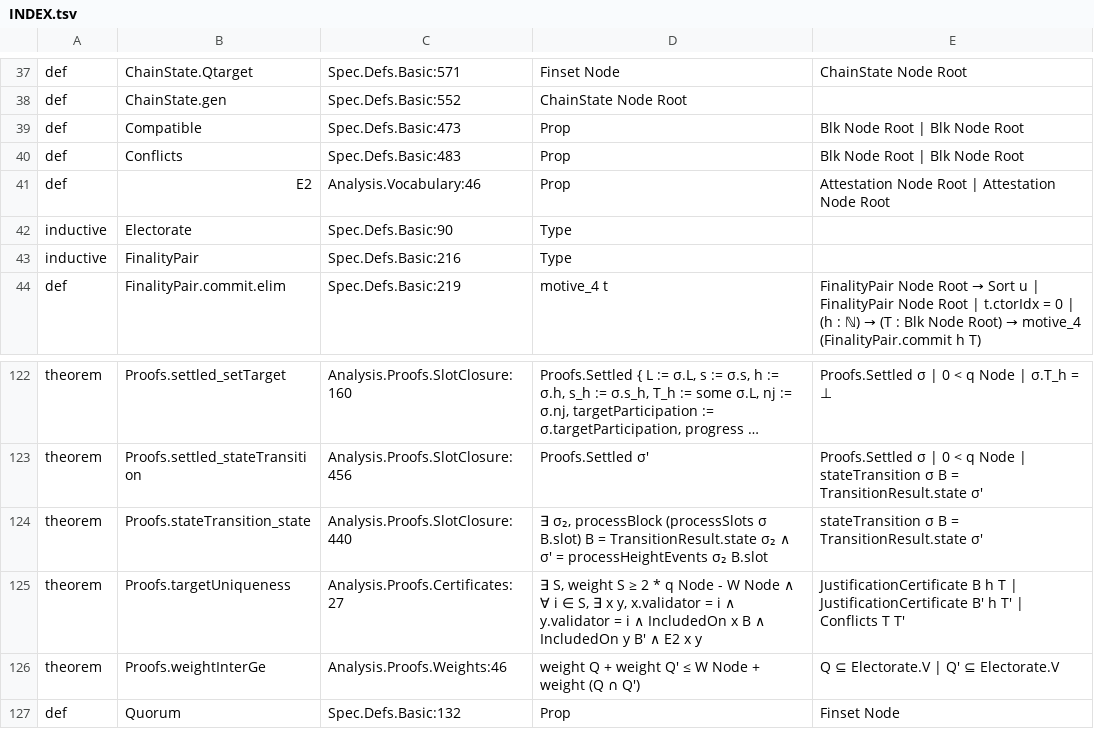
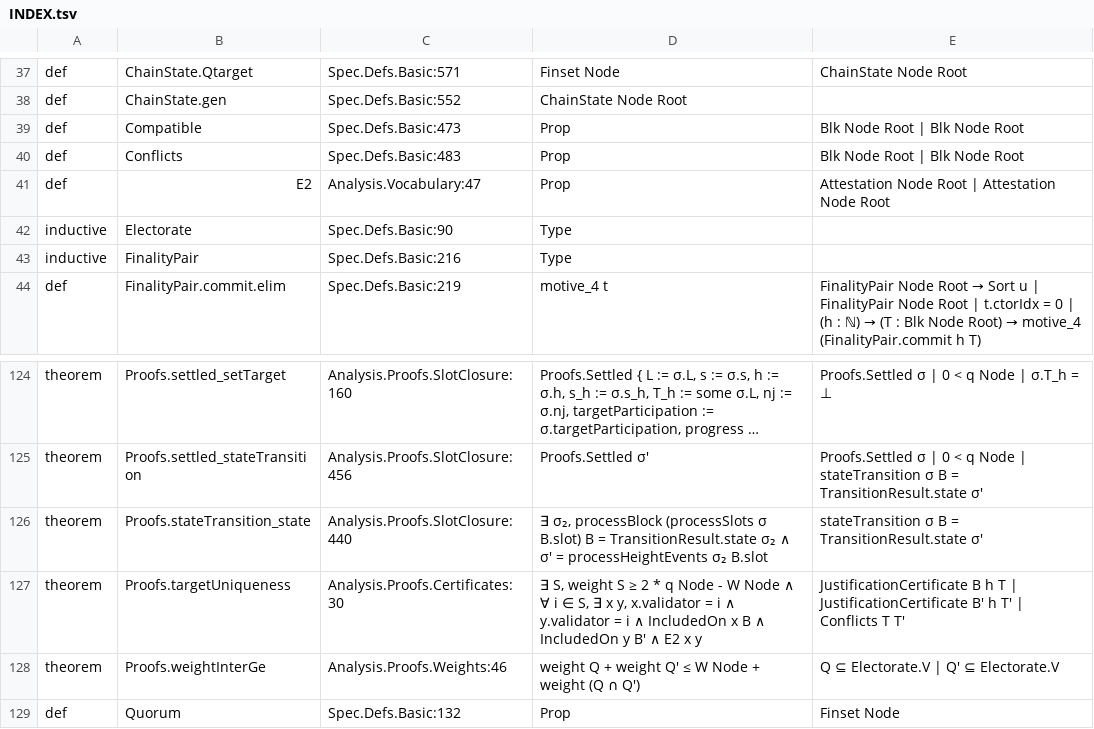
Before and after one commit to saltiniroberto/decoupled-consensus-lean, a TSV file: INDEX.tsv, drawn as a sheet; only a part is shown, gaps mark what is left out; long unchanged cells end in …; the diff covers the shown part only.

```diff
--- a/INDEX.tsv
+++ b/INDEX.tsv
@@ -40,3 +40,3 @@ def	Compatible	Spec.Defs.Basic:473	Prop	Blk Node Root | Blk Node Root
 def	Conflicts	Spec.Defs.Basic:483	Prop	Blk Node Root | Blk Node Root
-def	E2	Analysis.Vocabulary:46	Prop	Attestation Node Root | Attestation Node Root
+def	E2	Analysis.Vocabulary:47	Prop	Attestation Node Root | Attestation Node Root
 inductive	Electorate	Spec.Defs.Basic:90	Type	
@@ -124,3 +126,3 @@ theorem	Proofs.settled_stateTransition	Analysis.Proofs.SlotClosure:456	Proofs.Se
 theorem	Proofs.stateTransition_state	Analysis.Proofs.SlotClosure:440	∃ σ₂, processBlock (processSlots σ B.slot) B = TransitionResult.state σ₂ ∧ σ' = processHeightEvents σ₂ B.slot	stateTransition σ B = TransitionResult.state σ'
-theorem	Proofs.targetUniqueness	Analysis.Proofs.Certificates:27	∃ S, weight S ≥ 2 * q Node - W Node ∧ ∀ i ∈ S, ∃ x y, x.validator = i ∧ y.validator = i ∧ IncludedOn x B ∧ IncludedOn y B' ∧ E2 x y	JustificationCertificate B h T | JustificationCertificate B' h T' | Conflicts T T'
+theorem	Proofs.targetUniqueness	Analysis.Proofs.Certificates:30	∃ S, weight S ≥ 2 * q Node - W Node ∧ ∀ i ∈ S, ∃ x y, x.validator = i ∧ y.validator = i ∧ IncludedOn x B ∧ IncludedOn y B' ∧ E2 x y	JustificationCertificate B h T | JustificationCertificate B' h T' | Conflicts T T'
 theorem	Proofs.weightInterGe	Analysis.Proofs.Weights:46	weight Q + weight Q' ≤ W Node + weight (Q ∩ Q')	Q ⊆ Electorate.V | Q' ⊆ Electorate.V
```
Also changed, not shown: 3 added rows and 3 edited cells elsewhere in this file, 6 other files.
